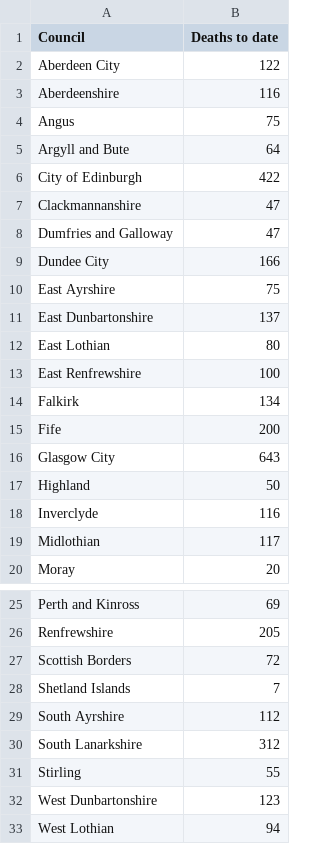
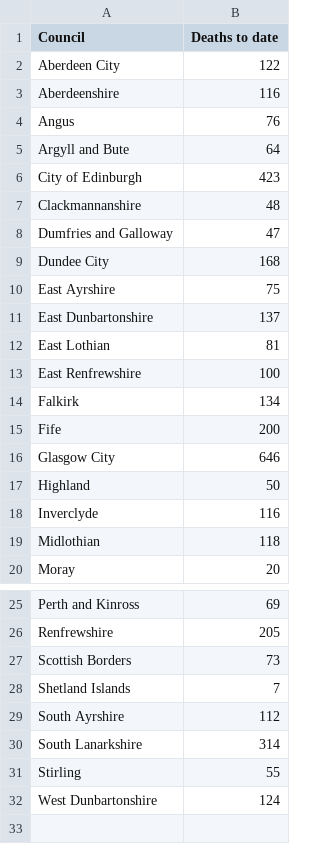
Before and after one commit to watty62/Scot_covid19, a CSV file: data/processed/council_deaths.csv, drawn as a sheet; only a part is shown, gaps mark what is left out.

```diff
--- a/data/processed/council_deaths.csv
+++ b/data/processed/council_deaths.csv
@@ -3,11 +3,11 @@ Aberdeen City,122
 Aberdeenshire,116
-Angus,75
+Angus,76
 Argyll and Bute,64
-City of Edinburgh,422
-Clackmannanshire,47
+City of Edinburgh,423
+Clackmannanshire,48
 Dumfries and Galloway,47
-Dundee City,166
+Dundee City,168
 East Ayrshire,75
 East Dunbartonshire,137
-East Lothian,80
+East Lothian,81
 East Renfrewshire,100
@@ -15,6 +15,6 @@ Falkirk,134
 Fife,200
-Glasgow City,643
+Glasgow City,646
 Highland,50
 Inverclyde,116
-Midlothian,117
+Midlothian,118
 Moray,20
@@ -26,8 +26,7 @@ Perth and Kinross,69
 Renfrewshire,205
-Scottish Borders,72
+Scottish Borders,73
 Shetland Islands,7
 South Ayrshire,112
-South Lanarkshire,312
+South Lanarkshire,314
 Stirling,55
-West Dunbartonshire,123
-West Lothian,94
+West Dunbartonshire,124
```
Also changed, not shown: data/processed/NRS/Scotland Wide.csv, data/processed/NRS/Scotland.csv.
